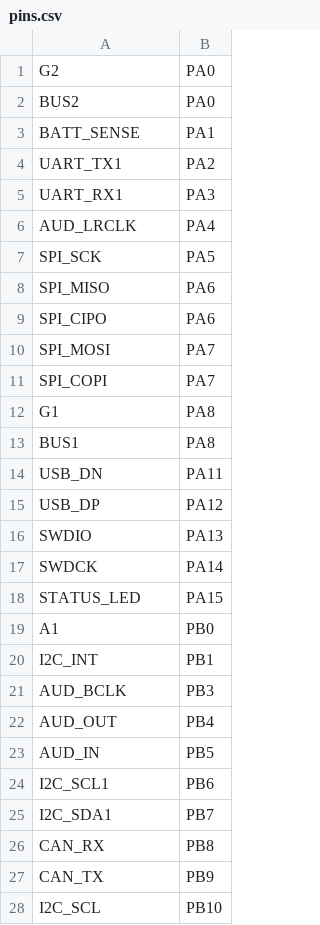
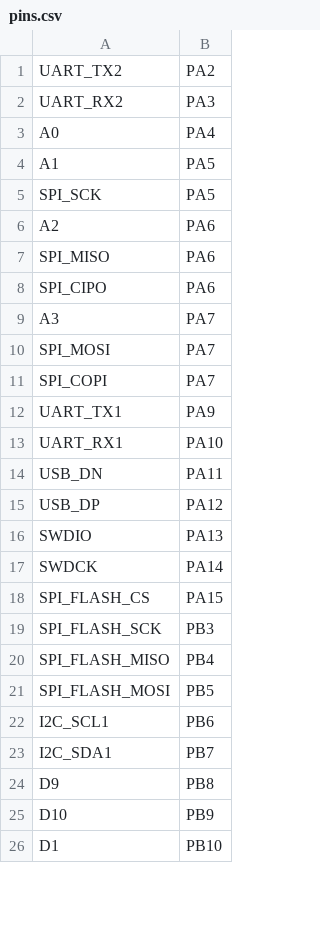
Before and after one commit to mocleiri/tensorflow-micropython-examples, a CSV file: boards/stm32/SPARKFUN_THINGPLUS_STM32F405/pins.csv, drawn as a sheet; only a part is shown; the diff covers the shown part only.

Commit message:
stm32: additional work on the sparkfun thingplus
These pins don't quite work but I'm close I think.  I had it working but seem to have lost the pins I used to
successfully flash.

Based on the pinout here: https://cdn.sparkfun.com/assets/7/7/2/1/9/SparkFun_STM32_Thing_Plus.pdf

```diff
--- a/boards/stm32/SPARKFUN_THINGPLUS_STM32F405/pins.csv
+++ b/boards/stm32/SPARKFUN_THINGPLUS_STM32F405/pins.csv
@@ -1,14 +1,14 @@
-G2,PA0
-BUS2,PA0
-BATT_SENSE,PA1
-UART_TX1,PA2
-UART_RX1,PA3
-AUD_LRCLK,PA4
+UART_TX2,PA2
+UART_RX2,PA3
+A0,PA4
+A1,PA5
 SPI_SCK,PA5
+A2,PA6
 SPI_MISO,PA6
 SPI_CIPO,PA6
+A3,PA7
 SPI_MOSI,PA7
 SPI_COPI,PA7
-G1,PA8
-BUS1,PA8
+UART_TX1,PA9
+UART_RX1,PA10
 USB_DN,PA11
@@ -17,12 +17,10 @@ SWDIO,PA13
 SWDCK,PA14
-STATUS_LED,PA15
-A1,PB0
-I2C_INT,PB1
-AUD_BCLK,PB3
-AUD_OUT,PB4
-AUD_IN,PB5
+SPI_FLASH_CS,PA15
+SPI_FLASH_SCK,PB3
+SPI_FLASH_MISO,PB4
+SPI_FLASH_MOSI,PB5
 I2C_SCL1,PB6
 I2C_SDA1,PB7
-CAN_RX,PB8
-CAN_TX,PB9
-I2C_SCL,PB10
+D9,PB8
+D10,PB9
+D1,PB10
```
Also changed, not shown: 6 added rows, 16 removed rows and 13 edited cells elsewhere in this file, 1 other file.
